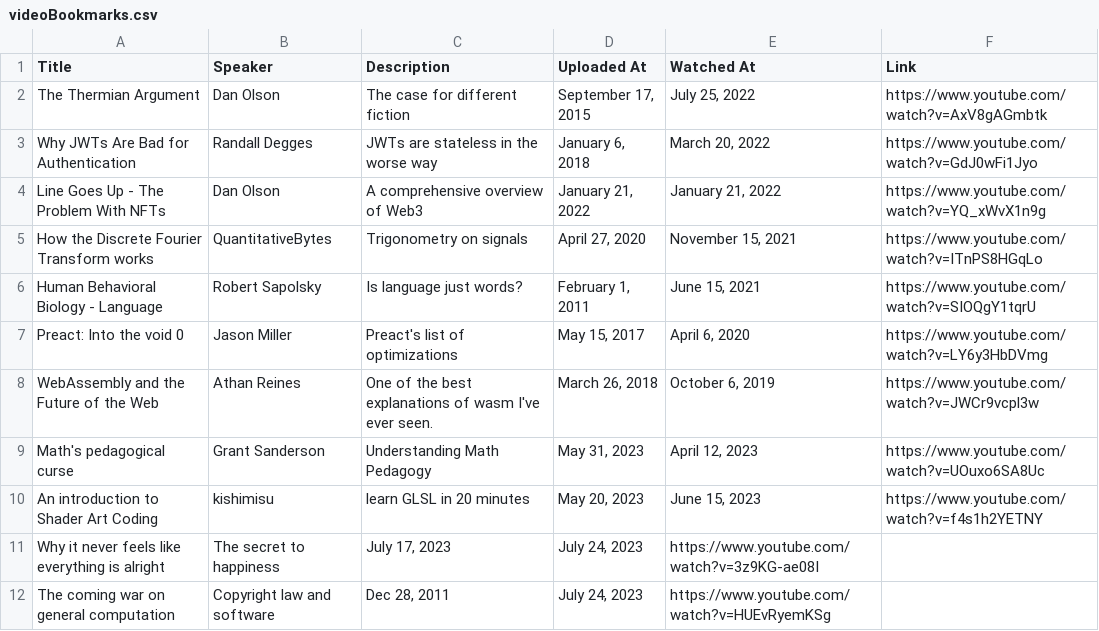
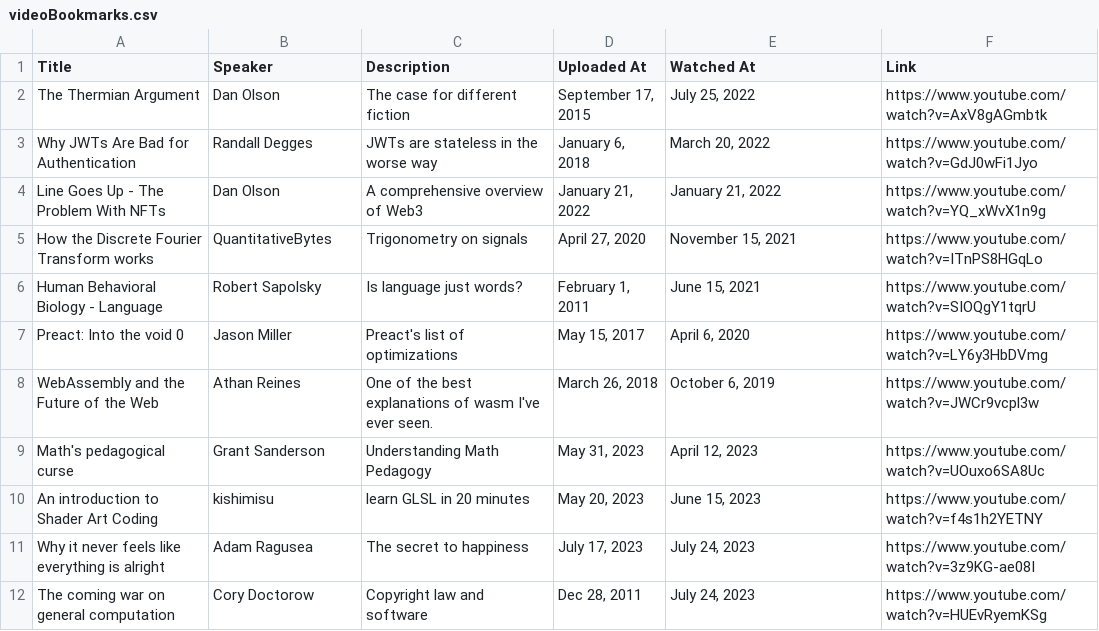
Before and after one commit to EmNudge/site, a CSV file: src/data/videoBookmarks.csv, drawn as a sheet.

Commit message:
add authors to videos

```diff
--- a/src/data/videoBookmarks.csv
+++ b/src/data/videoBookmarks.csv
@@ -10,3 +10,3 @@ Math's pedagogical curse,Grant Sanderson,Understanding Math Pedagogy,"May 31, 20
 An introduction to Shader Art Coding,kishimisu,learn GLSL in 20 minutes,"May 20, 2023","June 15, 2023",https://www.youtube.com/watch?v=f4s1h2YETNY
-Why it never feels like everything is alright,The secret to happiness,"July 17, 2023","July 24, 2023",https://www.youtube.com/watch?v=3z9KG-ae08I
-The coming war on general computation,Copyright law and software,"Dec 28, 2011","July 24, 2023",https://www.youtube.com/watch?v=HUEvRyemKSg
+Why it never feels like everything is alright,Adam Ragusea,The secret to happiness,"July 17, 2023","July 24, 2023",https://www.youtube.com/watch?v=3z9KG-ae08I
+The coming war on general computation,Cory Doctorow,Copyright law and software,"Dec 28, 2011","July 24, 2023",https://www.youtube.com/watch?v=HUEvRyemKSg
```
